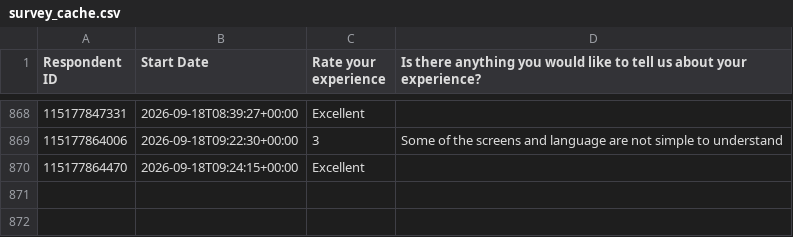
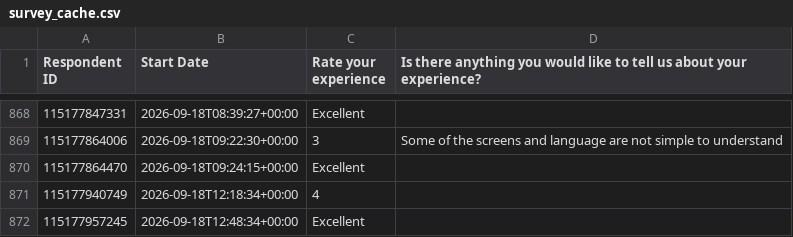
Before and after one commit to NidaAzizMirza/BCFeedback_dashboard, a CSV file: data/survey_cache.csv, drawn as a sheet; only a part is shown, gaps mark what is left out; the diff names each change by its address in the sheet, - before the commit and + after, or states it on an @@ line.

```diff
--- a/data/survey_cache.csv
+++ b/data/survey_cache.csv
+row 871: 115177940749 | 2026-09-18T12:18:34+00:00 | 4
+row 872: 115177957245 | 2026-09-18T12:48:34+00:00 | Excellent
```
Also changed, not shown: 1 other file.
